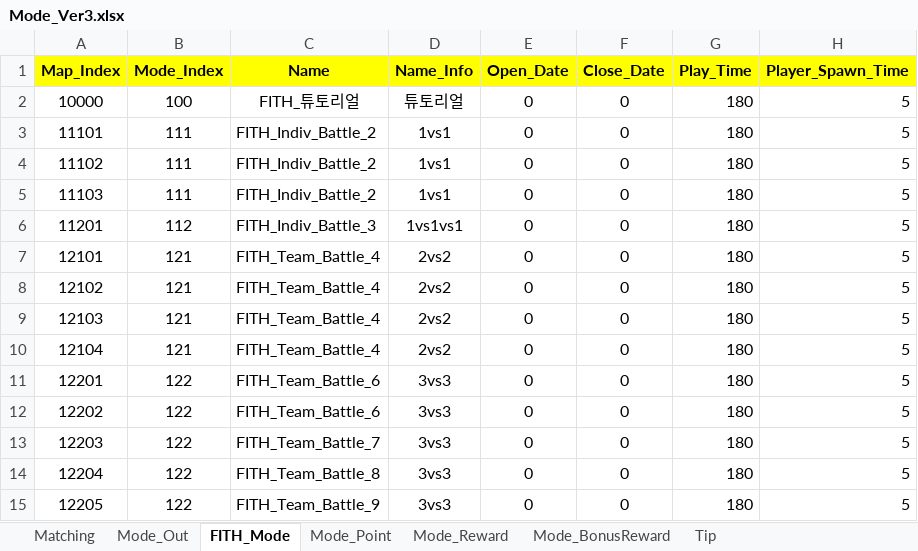
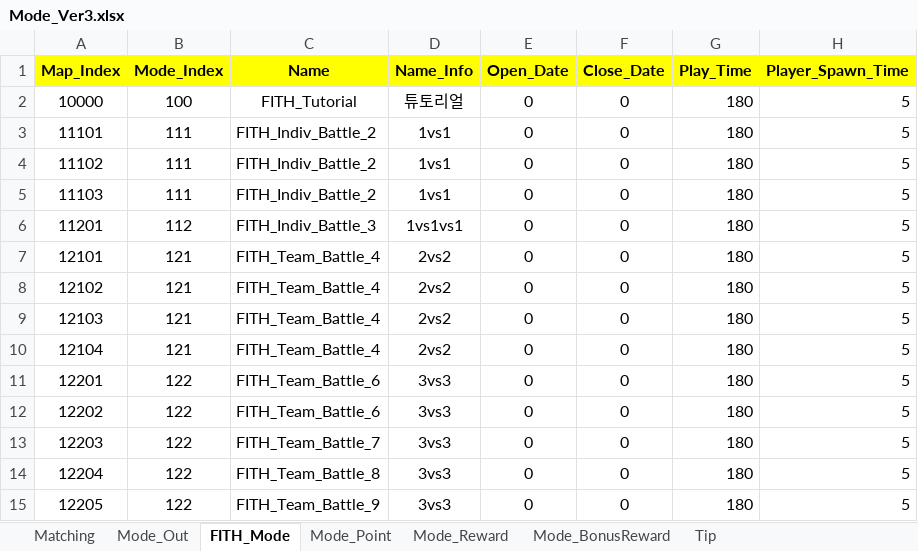
Before and after one commit to sadending82/FestivalTownProject, an Excel workbook: Client/Assets/11. GameData/Mode_Ver3.xlsx, sheet FITH_Mode, drawn as a sheet; only a part is shown; values as stored, in another font and other column widths than the file's, no borders; the diff names each change by its address in the sheet, - before the commit and + after, or states it on an @@ line.

Commit message:
튜토리얼 모드 수정

```diff
--- a/Client/Assets/11. GameData/Mode_Ver3.xlsx (sheet FITH_Mode)
+++ b/Client/Assets/11. GameData/Mode_Ver3.xlsx (sheet FITH_Mode)
-C2 (Name): FITH_튜토리얼
+C2 (Name): FITH_Tutorial
```
Also changed, not shown: sheet Mode_Point, sheet Mode_Reward, sheet Mode_Out, sheet Mode_BonusReward, 1 other file.
